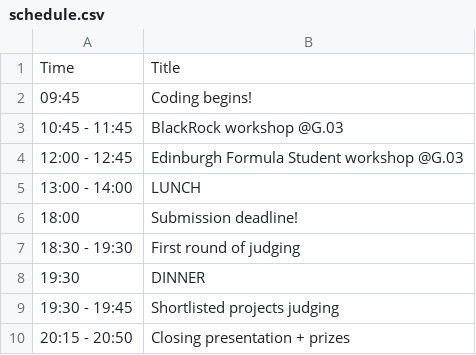
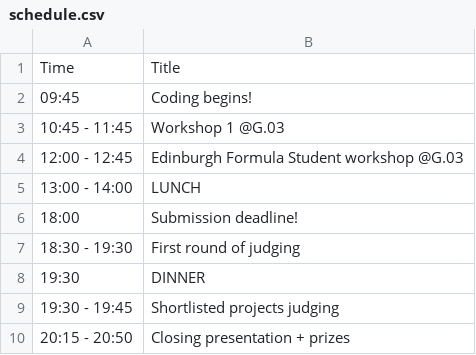
Before and after one commit to edinburgh-hoppers/adahack24, a CSV file: assets/schedule.csv, drawn as a sheet.

Commit message:
Update schedule.csv

```diff
--- a/assets/schedule.csv
+++ b/assets/schedule.csv
@@ -2,3 +2,3 @@ Time,Title
 09:45,Coding begins!
-10:45 - 11:45,BlackRock workshop @G.03
+10:45 - 11:45,Workshop 1 @G.03
 12:00 - 12:45,Edinburgh Formula Student workshop @G.03
```
